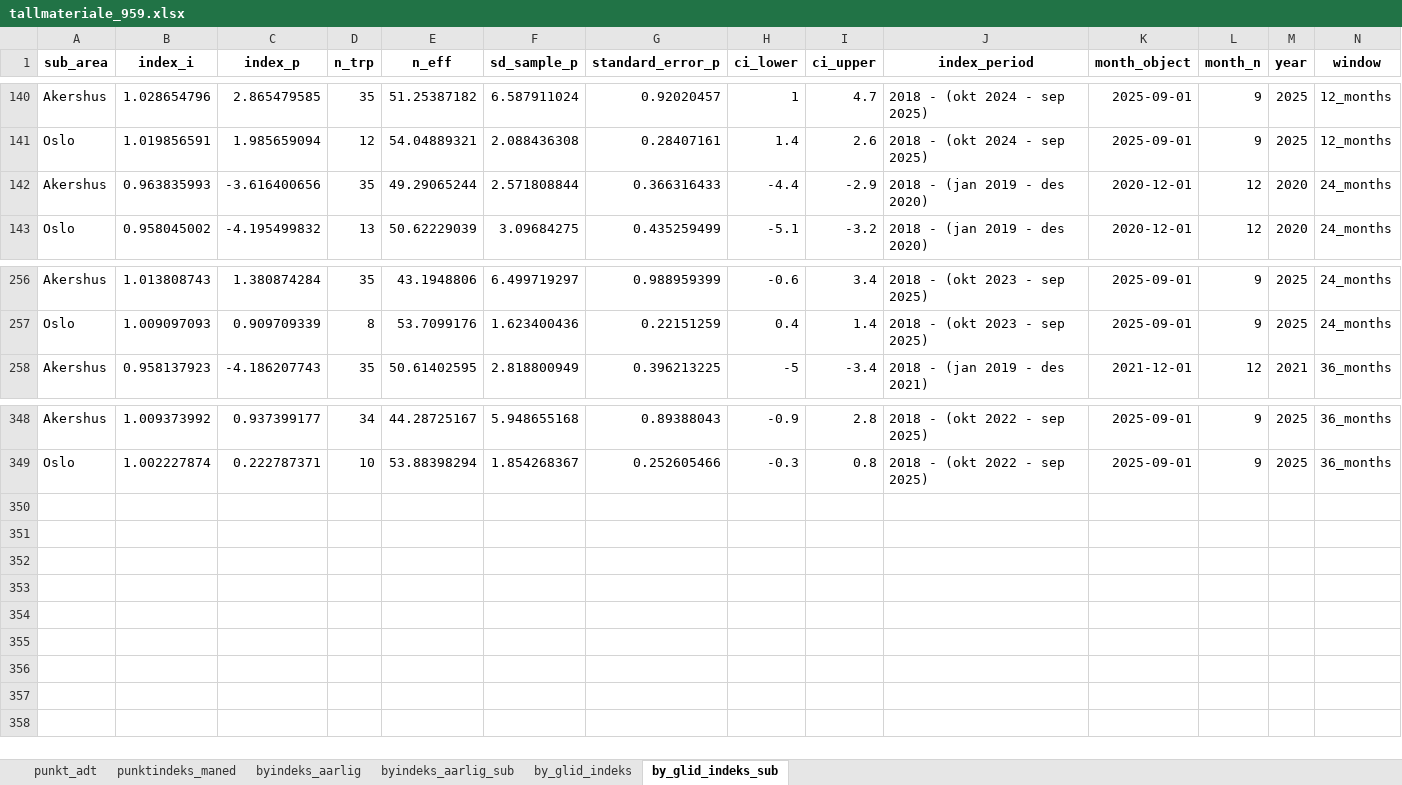
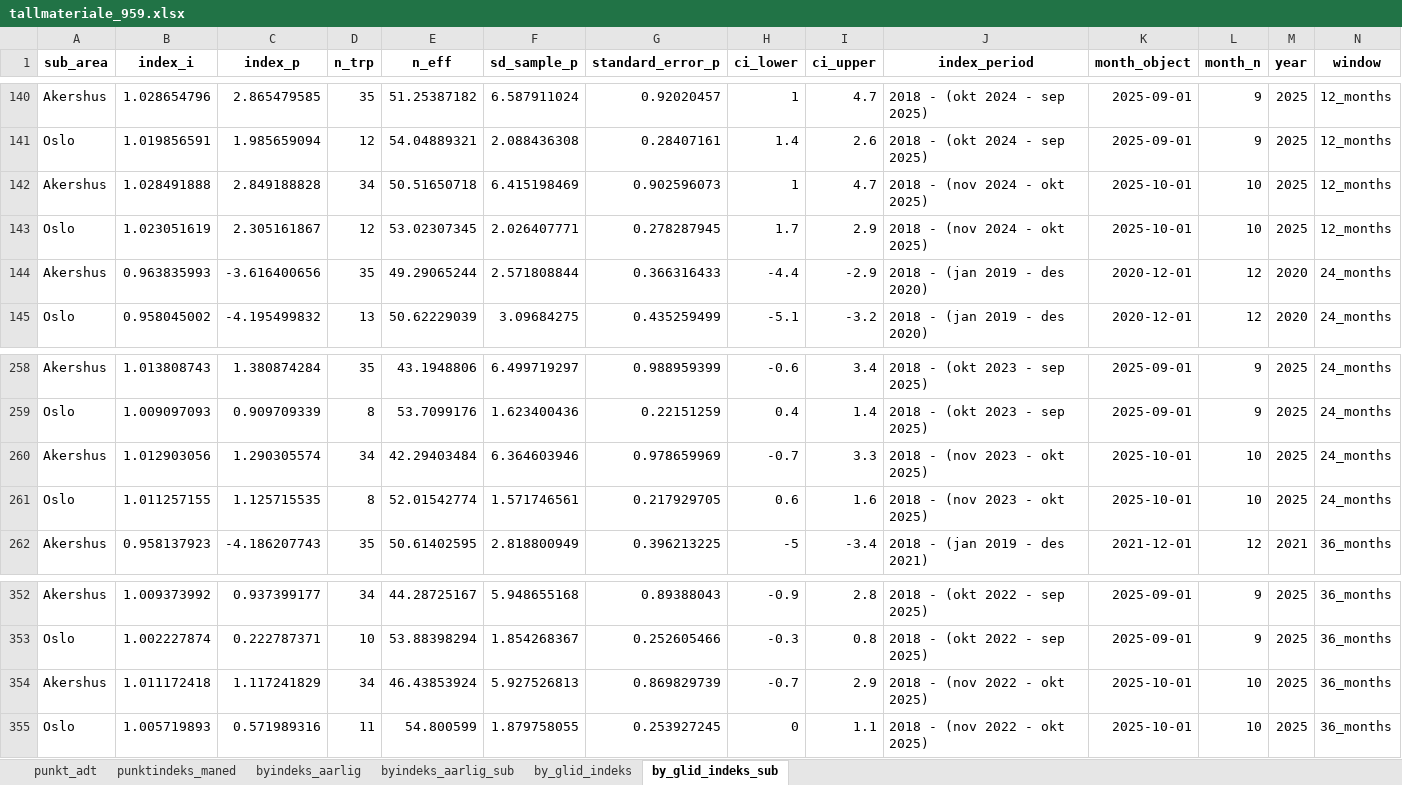
Before and after one commit to snohan/byindeks, an Excel workbook: data_indexpoints_tidy/tallmateriale_959.xlsx, sheet by_glid_indeks_sub, drawn as a sheet; only a part is shown, gaps mark what is left out; values as stored, in another font and other column widths than the file's, no borders; the diff names each change by its address in the sheet, - before the commit and + after, or states it on an @@ line.

```diff
--- a/data_indexpoints_tidy/tallmateriale_959.xlsx (sheet by_glid_indeks_sub)
+++ b/data_indexpoints_tidy/tallmateriale_959.xlsx (sheet by_glid_indeks_sub)
+row 142: Akershus | 1.028491888 | 2.849188828 | 34 | 50.51650718 | 6.415198469 | 0.902596073 | 1 | 4.7 | 2018 - (nov 2024 - okt 2025) | 2025-10-01 | 10 | 2025 | 12_months
+row 143: Oslo | 1.023051619 | 2.305161867 | 12 | 53.02307345 | 2.026407771 | 0.278287945 | 1.7 | 2.9 | 2018 - (nov 2024 - okt 2025) | 2025-10-01 | 10 | 2025 | 12_months
+row 260: Akershus | 1.012903056 | 1.290305574 | 34 | 42.29403484 | 6.364603946 | 0.978659969 | -0.7 | 3.3 | 2018 - (nov 2023 - okt 2025) | 2025-10-01 | 10 | 2025 | 24_months
+row 261: Oslo | 1.011257155 | 1.125715535 | 8 | 52.01542774 | 1.571746561 | 0.217929705 | 0.6 | 1.6 | 2018 - (nov 2023 - okt 2025) | 2025-10-01 | 10 | 2025 | 24_months
+row 354: Akershus | 1.011172418 | 1.117241829 | 34 | 46.43853924 | 5.927526813 | 0.869829739 | -0.7 | 2.9 | 2018 - (nov 2022 - okt 2025) | 2025-10-01 | 10 | 2025 | 36_months
+row 355: Oslo | 1.005719893 | 0.571989316 | 11 | 54.800599 | 1.879758055 | 0.253927245 | 0 | 1.1 | 2018 - (nov 2022 - okt 2025) | 2025-10-01 | 10 | 2025 | 36_months
```
Also changed, not shown: sheet punktindeks_maned, sheet by_glid_indeks, sheet byindeks_aarlig_sub, sheet byindeks_aarlig, data_indexpoints_tidy/tallmateriale_18952.xlsx, data_indexpoints_tidy/tallmateriale_19953.xlsx, 2 other files.
